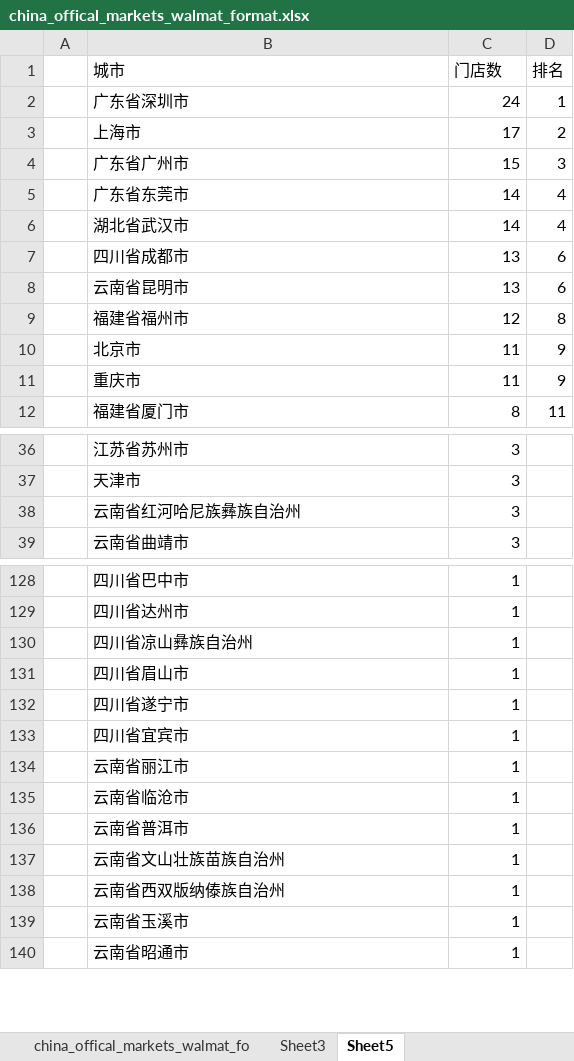
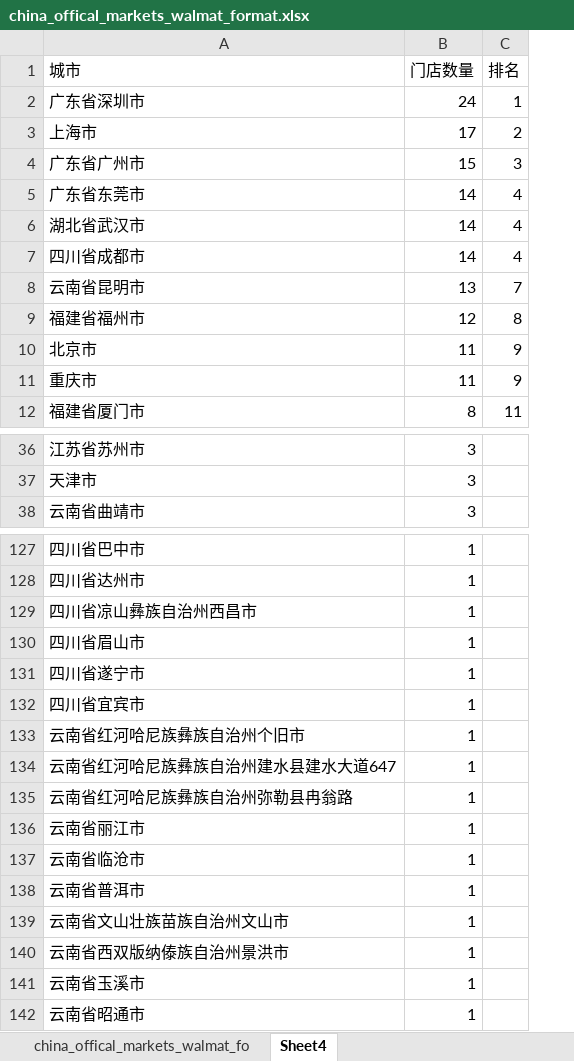
Before and after one commit to grb2015/python_spider, an Excel workbook: grb_map/2_supermarket_map/supermarket-crawler/offical_spider/china_offical_markets_walmat_format.xlsx, sheet Sheet4, drawn as a sheet; only a part is shown, gaps mark what is left out; values as stored, in another font and other column widths than the file's, no borders; conditional formats not drawn; removed rows and columns are numbered as before the commit, all else as after; the diff covers the shown part only; the diff names each change by its address in the sheet, - before the commit and + after, or states it on an @@ line.

```diff
--- a/grb_map/2_supermarket_map/supermarket-crawler/offical_spider/china_offical_markets_walmat_format.xlsx (sheet Sheet4)
+++ b/grb_map/2_supermarket_map/supermarket-crawler/offical_spider/china_offical_markets_walmat_format.xlsx (sheet Sheet4)
-sheet tab: Sheet5
+sheet tab: Sheet4
-sheet tab: Sheet3
-column A, empty
-B1: 门店数
+B1: 门店数量
-B7 (门店数量): 13
+B7 (门店数量): 14
-C7 (排名): 6
+C7 (排名): 4
-C8 (排名): 6
+C8 (排名): 7
-row 38:  | 云南省红河哈尼族彝族自治州 | 3
-A129 (城市): 四川省凉山彝族自治州
+A129 (城市): 四川省凉山彝族自治州西昌市
+row 133: 云南省红河哈尼族彝族自治州个旧市 | 1
+row 134: 云南省红河哈尼族彝族自治州建水县建水大道647 | 1
+row 135: 云南省红河哈尼族彝族自治州弥勒县冉翁路 | 1
-A139 (城市): 云南省文山壮族苗族自治州
+A139 (城市): 云南省文山壮族苗族自治州文山市
-A140 (城市): 云南省西双版纳傣族自治州
+A140 (城市): 云南省西双版纳傣族自治州景洪市
```
Also changed, not shown: 2 edited cells elsewhere in this sheet, sheet china_offical_markets_walmat_fo, formulas that keep their value.
